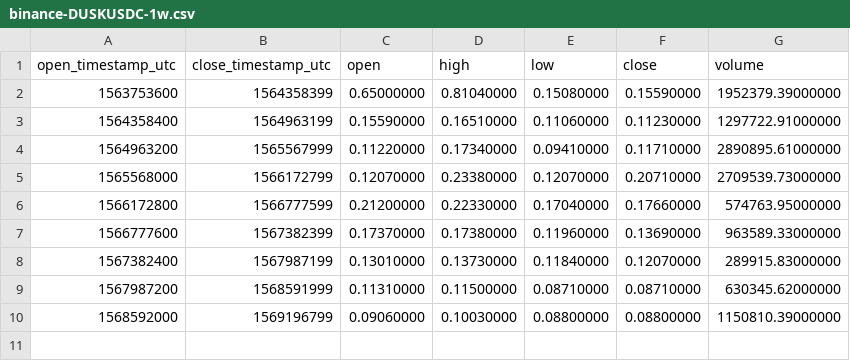
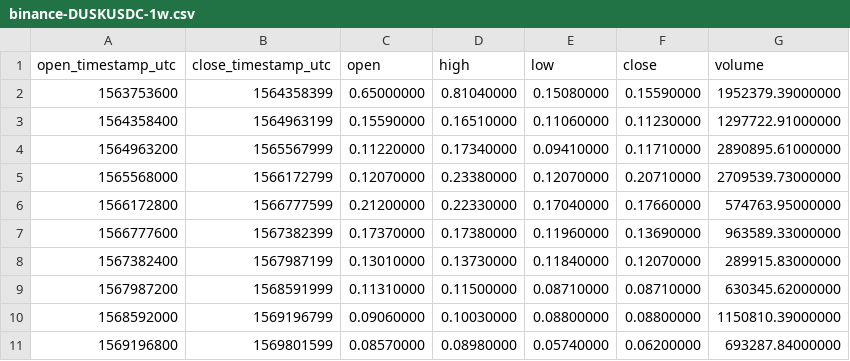
Before and after one commit to cryptobigbro/binance-DUSKUSDC, a CSV file: binance-DUSKUSDC-1w.csv, drawn as a sheet; the diff names each change by its address in the sheet, - before the commit and + after, or states it on an @@ line.

```diff
--- a/binance-DUSKUSDC-1w.csv
+++ b/binance-DUSKUSDC-1w.csv
+row 11: 1569196800 | 1569801599 | 0.08570000 | 0.08980000 | 0.05740000 | 0.06200000 | 693287.84000000
```
Also changed, not shown: binance-DUSKUSDC-1d.csv, binance-DUSKUSDC-1h.csv.
